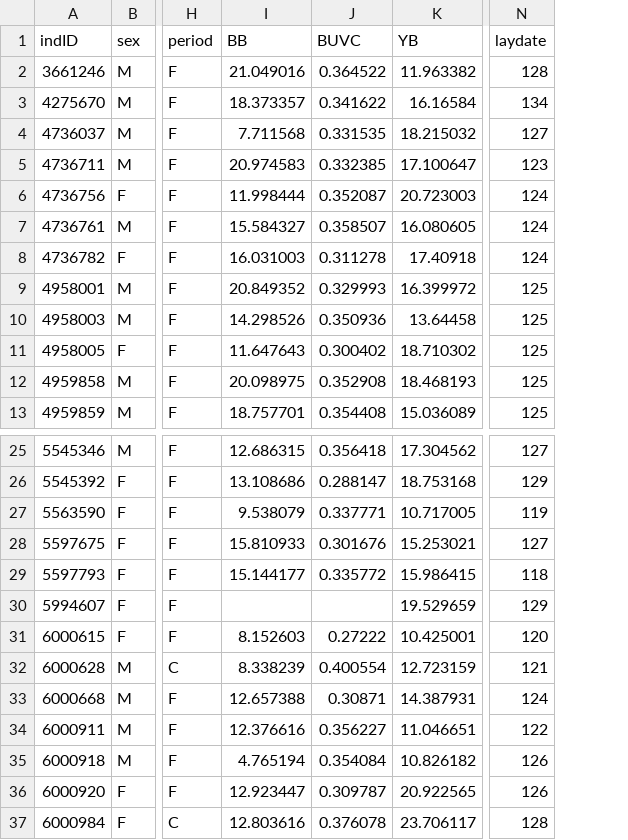
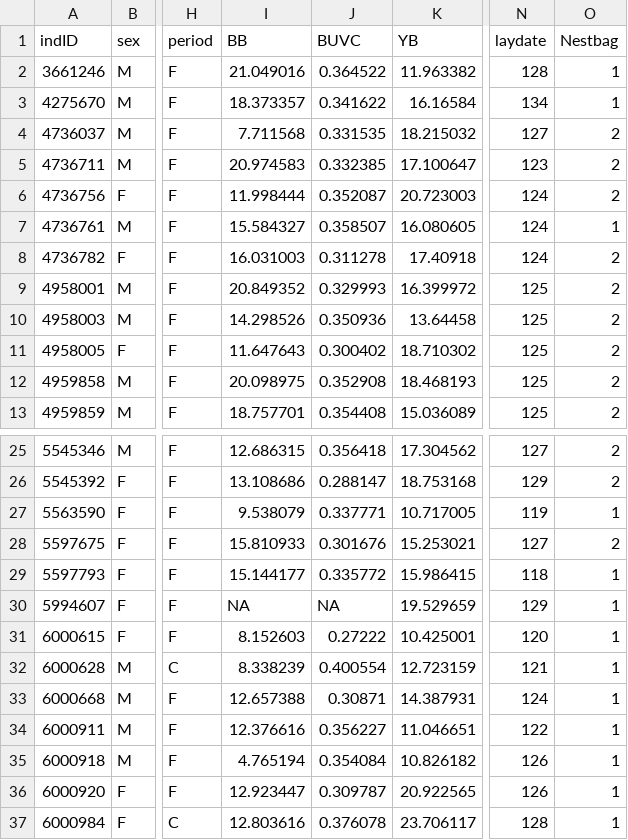
Before and after one commit to ameliefar/protocalliphora, a CSV file: data/recruit_color.csv, drawn as a sheet; only a part is shown, gaps mark what is left out; the diff names each change by its address in the sheet, - before the commit and + after, or states it on an @@ line.

```diff
--- a/data/recruit_color.csv
+++ b/data/recruit_color.csv
+column O (Nestbag), rows 2-13: 1 | 1 | 2 | 2 | 2 | 1 | 2 | 2 | 2 | 2 | 2 | 2; rows 25-37: 2 | 2 | 1 | 2 | 1 | 1 | 1 | 1 | 1 | 1 | 1 | 1 | 1
-I30 (BB): (empty)
+I30 (BB): NA
-J30 (BUVC): (empty)
+J30 (BUVC): NA
```
Also changed, not shown: data/adult_color.csv, 2 other files.
